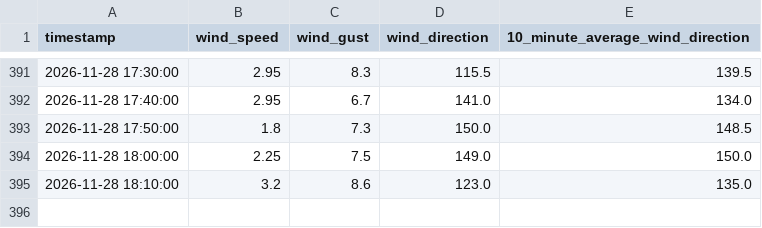
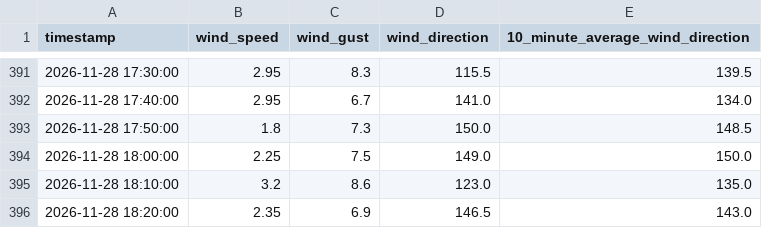
Before and after one commit to DennisAschenbrenner/ecowitt, a CSV file: ecowitt_wind_10min.csv, drawn as a sheet; only a part is shown, gaps mark what is left out.

```diff
--- a/ecowitt_wind_10min.csv
+++ b/ecowitt_wind_10min.csv
@@ -395 +395,2 @@
 2026-11-28 18:10:00;3.2;8.6;123.0;135.0
+2026-11-28 18:20:00;2.35;6.9;146.5;143.0
```
Also changed, not shown: 2 other files.
